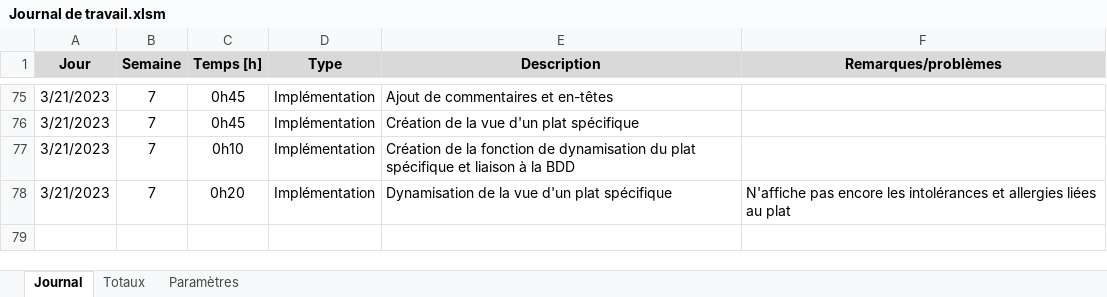
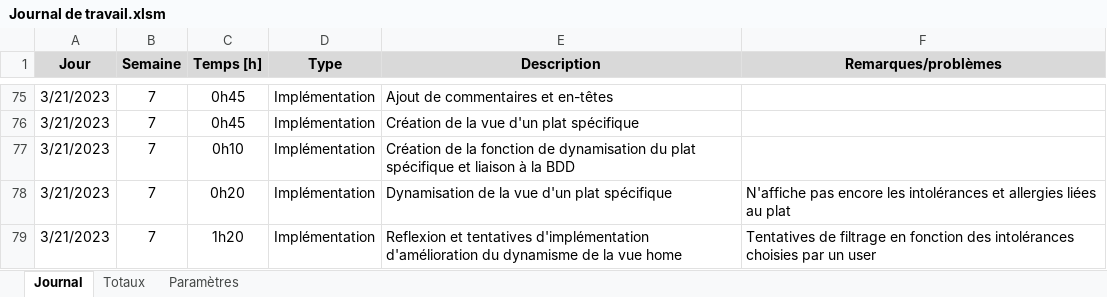
Before and after one commit to AxelPittet/Pre-TPI_2023, an Excel workbook: Documentation/Journal de Travail/Journal de travail.xlsm, sheet Journal, drawn as a sheet; only a part is shown, gaps mark what is left out; values as stored, in another font and other column widths than the file's, no borders; charts and pictures not drawn; the diff names each change by its address in the sheet, - before the commit and + after, or states it on an @@ line.

```diff
--- a/Documentation/Journal de Travail/Journal de travail.xlsm (sheet Journal)
+++ b/Documentation/Journal de Travail/Journal de travail.xlsm (sheet Journal)
+row 79: 3/21/2023 | 7 | 1h20 | Implémentation | Reflexion et tentatives d'implémentation d'amélioration du dynamisme de la vue home | Tentatives de filtrage en fonction des intolérances choisies par un user
```
Also changed, not shown: 5 other files.
